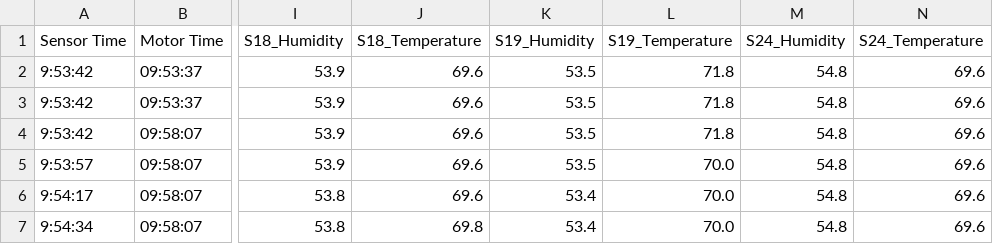
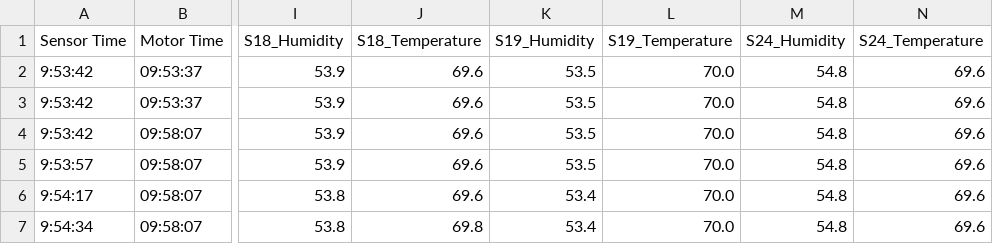
Before and after one commit to nia-00/UCF_REU_SmartHome_2021, a CSV file: Data/Simulation_Data/Interpolated_Combined/Charlotte/charlotte_sim_1_cooltoofast_combined_interpolated.csv, drawn as a sheet; only a part is shown, gaps mark what is left out; the diff names each change by its address in the sheet, - before the commit and + after, or states it on an @@ line.

Commit message:
Update charlotte_sim_1_cooltoofast_combined_interpolated.csv

```diff
--- a/Data/Simulation_Data/Interpolated_Combined/Charlotte/charlotte_sim_1_cooltoofast_combined_interpolated.csv
+++ b/Data/Simulation_Data/Interpolated_Combined/Charlotte/charlotte_sim_1_cooltoofast_combined_interpolated.csv
-L2:L4 (S19_Temperature): 71.8
+L2:L4 (S19_Temperature): 70.0
```
